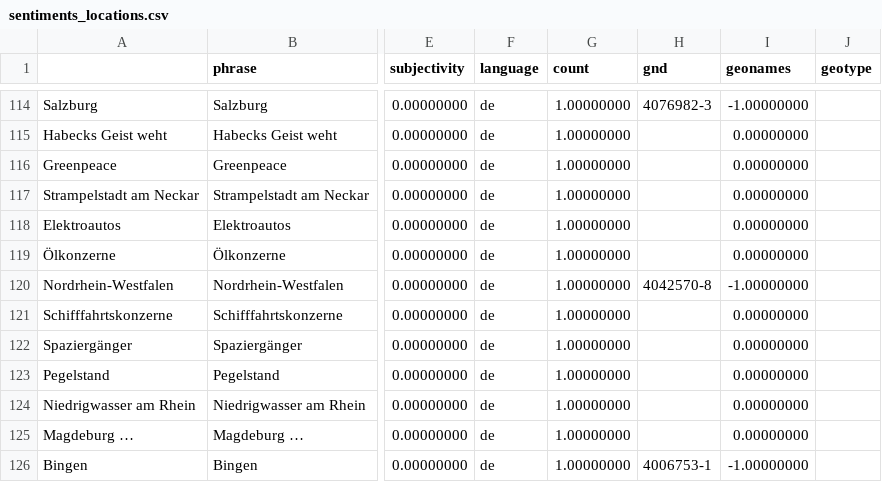
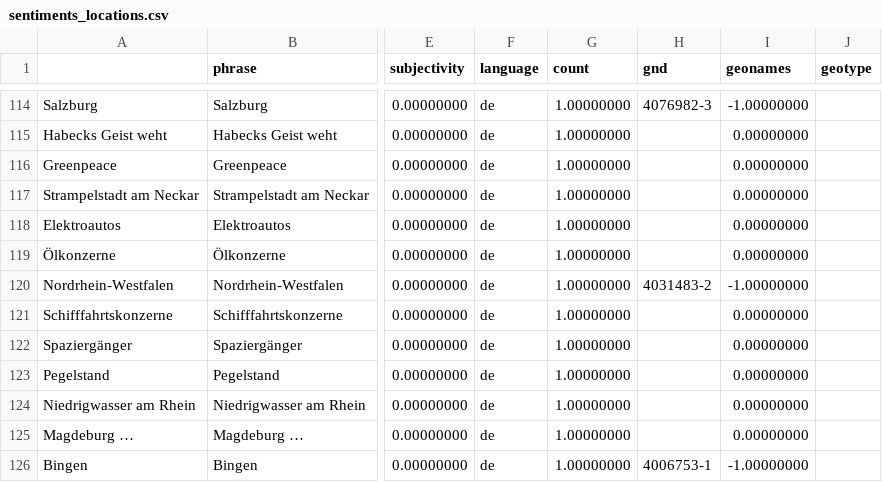
Before and after one commit to bennysch-news/mobilityIsComing, a CSV file: csv/sentiments_locations.csv, drawn as a sheet; only a part is shown, gaps mark what is left out; the diff names each change by its address in the sheet, - before the commit and + after, or states it on an @@ line.

Commit message:
Commit from GitHub Actions (entities:0.0)

```diff
--- a/csv/sentiments_locations.csv
+++ b/csv/sentiments_locations.csv
-H120 (gnd): 4042570-8
+H120 (gnd): 4031483-2
```
